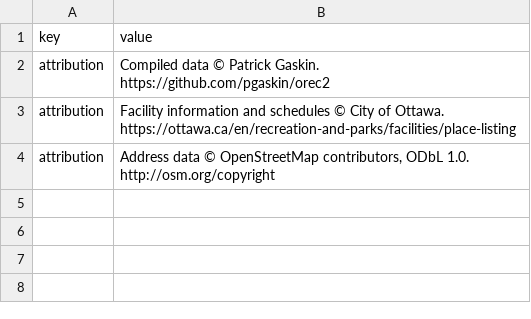
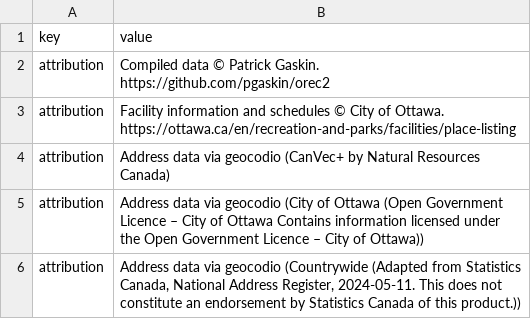
Before and after one commit to pgaskin/orec2, a CSV file: metadata.csv, drawn as a sheet.

```diff
--- a/metadata.csv
+++ b/metadata.csv
@@ -3,2 +3,4 @@ attribution,Compiled data © Patrick Gaskin. https://github.com/pgaskin/orec2
 attribution,Facility information and schedules © City of Ottawa. https://ottawa.ca/en/recreation-and-parks/facilities/place-listing
-attribution,"Address data © OpenStreetMap contributors, ODbL 1.0. http://osm.org/copyright"
+attribution,Address data via geocodio (CanVec+ by Natural Resources Canada)
+attribution,Address data via geocodio (City of Ottawa (Open Government Licence – City of Ottawa Contains information licensed under the Open Government Licence – City of Ottawa))
+attribution,"Address data via geocodio (Countrywide (Adapted from Statistics Canada, National Address Register, 2024-05-11. This does not constitute an endorsement by Statistics Canada of this product.))"
```
Also changed, not shown: facilities.csv.
